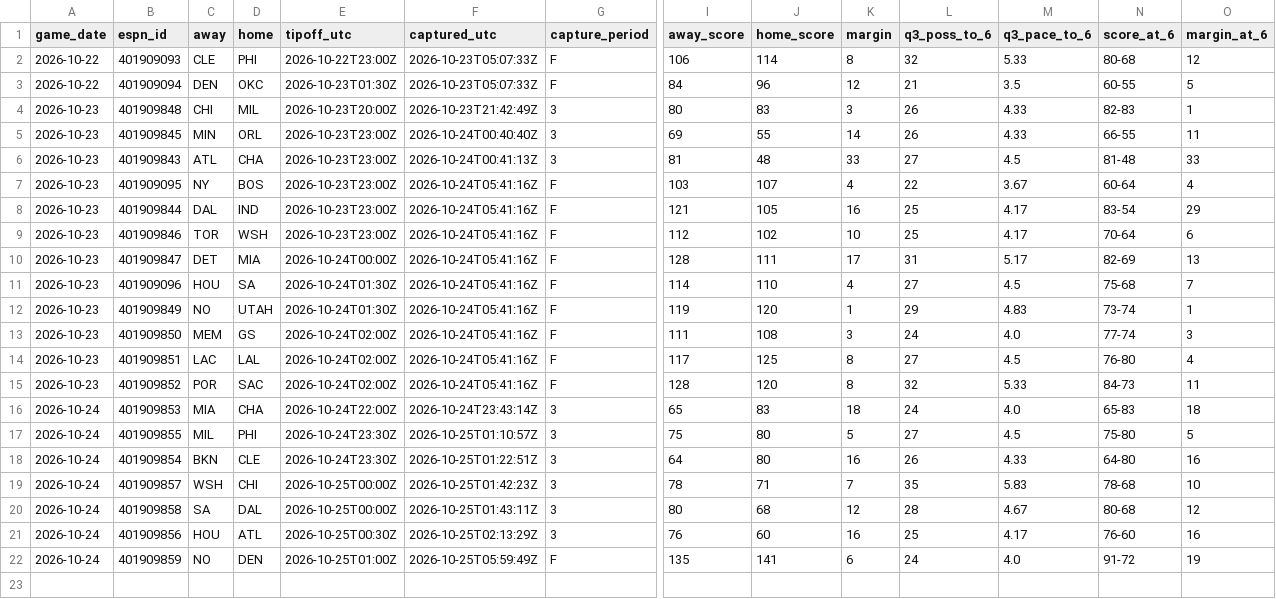
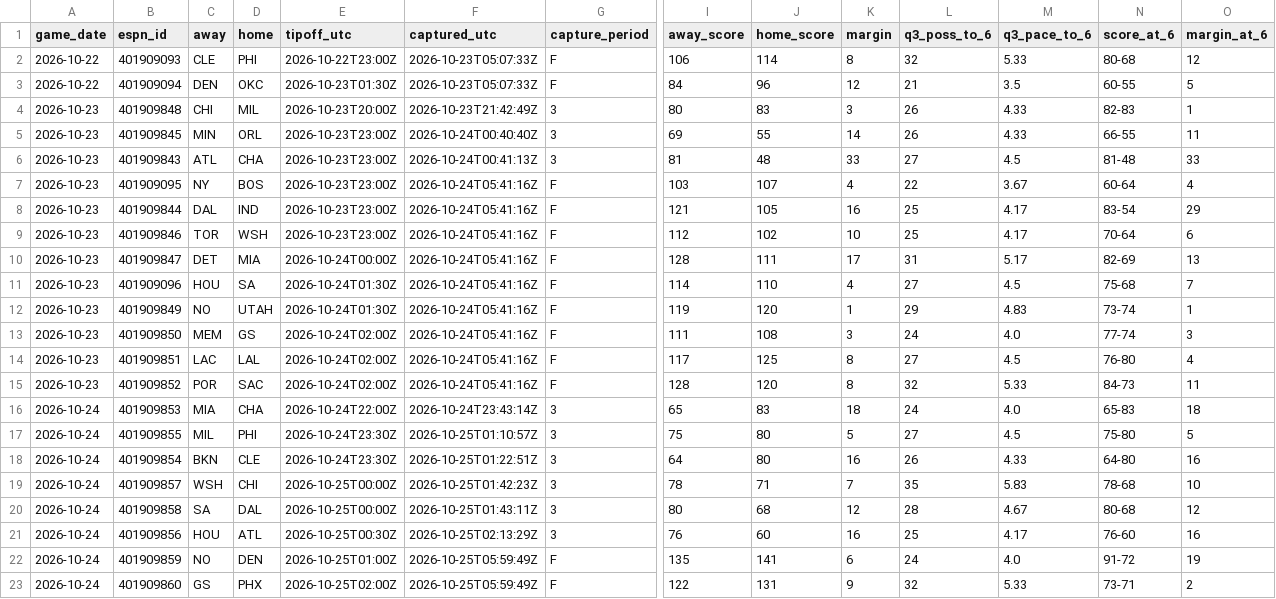
Before and after one commit to fasteddy35/nbaq3, a CSV file: data/q3_checkpoints.csv, drawn as a sheet; only a part is shown, gaps mark what is left out; rows hold the shown columns only; the diff names each change by its address in the sheet, - before the commit and + after, or states it on an @@ line.

```diff
--- a/data/q3_checkpoints.csv
+++ b/data/q3_checkpoints.csv
+row 23: 2026-10-24 | 401909860 | GS | PHX | 2026-10-25T02:00Z | 2026-10-25T05:59:49Z | F | 122 | 131 | 9 | 32 | 5.33 | 73-71 | 2
```
